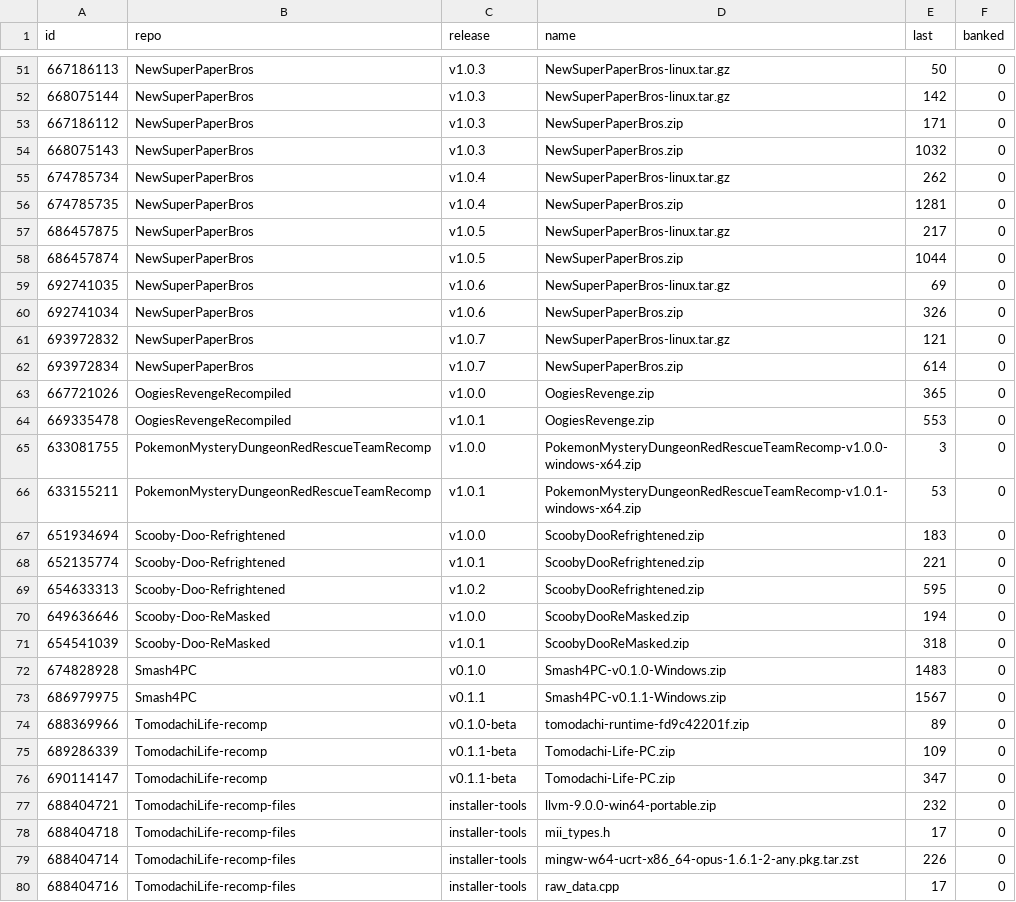
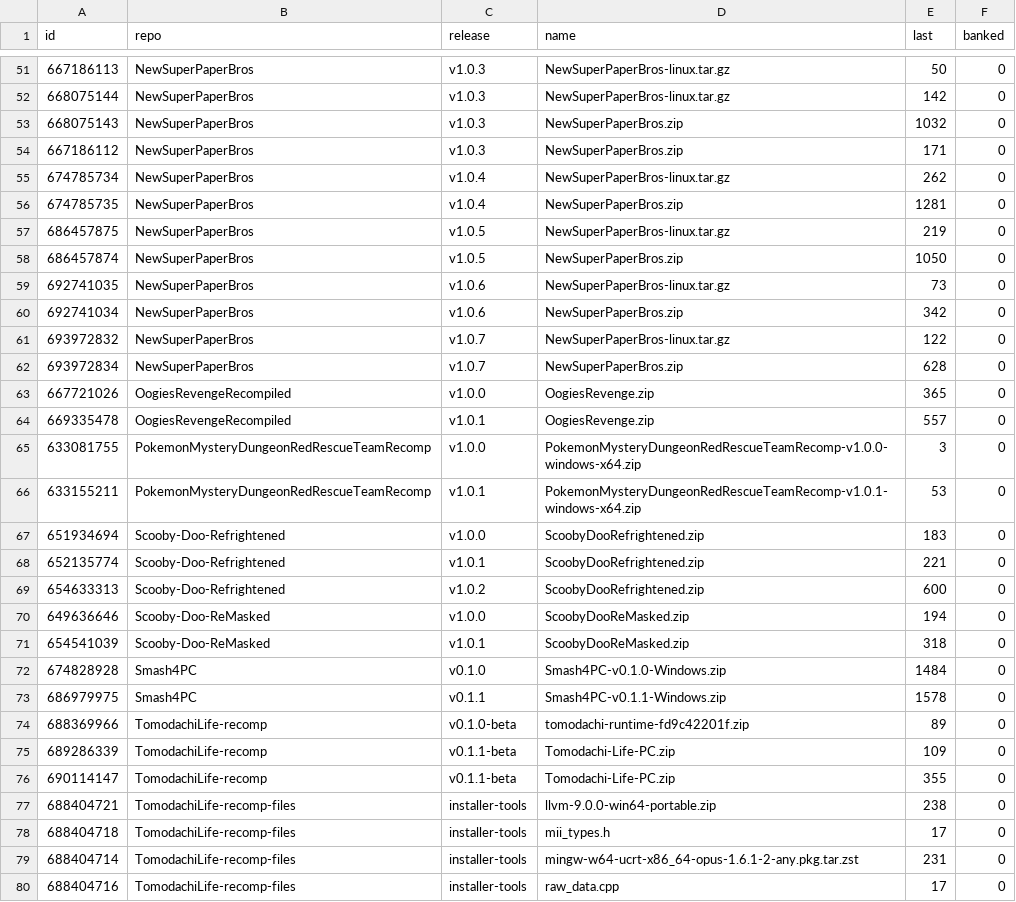
Before and after one commit to josiahg2502-glitch/github-download-tracker, a CSV file: assets.csv, drawn as a sheet; only a part is shown, gaps mark what is left out; the diff covers the shown part only.

```diff
--- a/assets.csv
+++ b/assets.csv
@@ -52,14 +52,14 @@
 "668075144","NewSuperPaperBros","v1.0.3","NewSuperPaperBros-linux.tar.gz","142","0"
+"668075143","NewSuperPaperBros","v1.0.3","NewSuperPaperBros.zip","1032","0"
 "667186112","NewSuperPaperBros","v1.0.3","NewSuperPaperBros.zip","171","0"
-"668075143","NewSuperPaperBros","v1.0.3","NewSuperPaperBros.zip","1032","0"
 "674785734","NewSuperPaperBros","v1.0.4","NewSuperPaperBros-linux.tar.gz","262","0"
 "674785735","NewSuperPaperBros","v1.0.4","NewSuperPaperBros.zip","1281","0"
-"686457875","NewSuperPaperBros","v1.0.5","NewSuperPaperBros-linux.tar.gz","217","0"
-"686457874","NewSuperPaperBros","v1.0.5","NewSuperPaperBros.zip","1044","0"
-"692741035","NewSuperPaperBros","v1.0.6","NewSuperPaperBros-linux.tar.gz","69","0"
-"692741034","NewSuperPaperBros","v1.0.6","NewSuperPaperBros.zip","326","0"
-"693972832","NewSuperPaperBros","v1.0.7","NewSuperPaperBros-linux.tar.gz","121","0"
-"693972834","NewSuperPaperBros","v1.0.7","NewSuperPaperBros.zip","614","0"
+"686457875","NewSuperPaperBros","v1.0.5","NewSuperPaperBros-linux.tar.gz","219","0"
+"686457874","NewSuperPaperBros","v1.0.5","NewSuperPaperBros.zip","1050","0"
+"692741035","NewSuperPaperBros","v1.0.6","NewSuperPaperBros-linux.tar.gz","73","0"
+"692741034","NewSuperPaperBros","v1.0.6","NewSuperPaperBros.zip","342","0"
+"693972832","NewSuperPaperBros","v1.0.7","NewSuperPaperBros-linux.tar.gz","122","0"
+"693972834","NewSuperPaperBros","v1.0.7","NewSuperPaperBros.zip","628","0"
 "667721026","OogiesRevengeRecompiled","v1.0.0","OogiesRevenge.zip","365","0"
-"669335478","OogiesRevengeRecompiled","v1.0.1","OogiesRevenge.zip","553","0"
+"669335478","OogiesRevengeRecompiled","v1.0.1","OogiesRevenge.zip","557","0"
 "633081755","PokemonMysteryDungeonRedRescueTeamRecomp","v1.0.0","PokemonMysteryDungeonRedRescueTeamRecomp-v1.0.0-windows-x64.zip","3","0"
@@ -68,13 +68,13 @@
 "652135774","Scooby-Doo-Refrightened","v1.0.1","ScoobyDooRefrightened.zip","221","0"
-"654633313","Scooby-Doo-Refrightened","v1.0.2","ScoobyDooRefrightened.zip","595","0"
+"654633313","Scooby-Doo-Refrightened","v1.0.2","ScoobyDooRefrightened.zip","600","0"
 "649636646","Scooby-Doo-ReMasked","v1.0.0","ScoobyDooReMasked.zip","194","0"
 "654541039","Scooby-Doo-ReMasked","v1.0.1","ScoobyDooReMasked.zip","318","0"
-"674828928","Smash4PC","v0.1.0","Smash4PC-v0.1.0-Windows.zip","1483","0"
-"686979975","Smash4PC","v0.1.1","Smash4PC-v0.1.1-Windows.zip","1567","0"
+"674828928","Smash4PC","v0.1.0","Smash4PC-v0.1.0-Windows.zip","1484","0"
+"686979975","Smash4PC","v0.1.1","Smash4PC-v0.1.1-Windows.zip","1578","0"
 "688369966","TomodachiLife-recomp","v0.1.0-beta","tomodachi-runtime-fd9c42201f.zip","89","0"
 "689286339","TomodachiLife-recomp","v0.1.1-beta","Tomodachi-Life-PC.zip","109","0"
-"690114147","TomodachiLife-recomp","v0.1.1-beta","Tomodachi-Life-PC.zip","347","0"
-"688404721","TomodachiLife-recomp-files","installer-tools","llvm-9.0.0-win64-portable.zip","232","0"
+"690114147","TomodachiLife-recomp","v0.1.1-beta","Tomodachi-Life-PC.zip","355","0"
+"688404721","TomodachiLife-recomp-files","installer-tools","llvm-9.0.0-win64-portable.zip","238","0"
 "688404718","TomodachiLife-recomp-files","installer-tools","mii_types.h","17","0"
-"688404714","TomodachiLife-recomp-files","installer-tools","mingw-w64-ucrt-x86_64-opus-1.6.1-2-any.pkg.tar.zst","226","0"
+"688404714","TomodachiLife-recomp-files","installer-tools","mingw-w64-ucrt-x86_64-opus-1.6.1-2-any.pkg.tar.zst","231","0"
 "688404716","TomodachiLife-recomp-files","installer-tools","raw_data.cpp","17","0"
```
Also changed, not shown: 1 added row, 1 removed row and 12 edited cells elsewhere in this file, downloads.csv, 1 other file.
